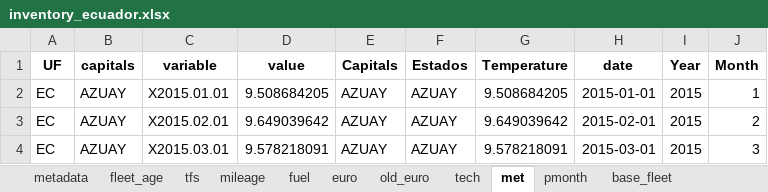
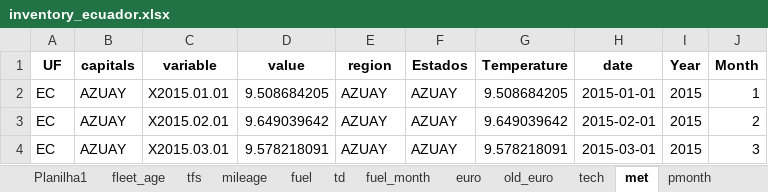
Before and after one commit to atmoschem/vein, an Excel workbook: projects/ecuador_td/config/inventory_ecuador.xlsx, sheet met, drawn as a sheet; only a part is shown; values as stored, in another font and other column widths than the file's, no borders; charts and pictures not drawn; the diff names each change by its address in the sheet, - before the commit and + after, or states it on an @@ line.

```diff
--- a/projects/ecuador_td/config/inventory_ecuador.xlsx (sheet met)
+++ b/projects/ecuador_td/config/inventory_ecuador.xlsx (sheet met)
+sheet tab: Planilha1
+sheet tab: td
+sheet tab: fuel_month
-E1: Capitals
+E1: region
```
Also changed, not shown: sheet fuel, sheet metadata, other sheet tabs, 21 other files.
